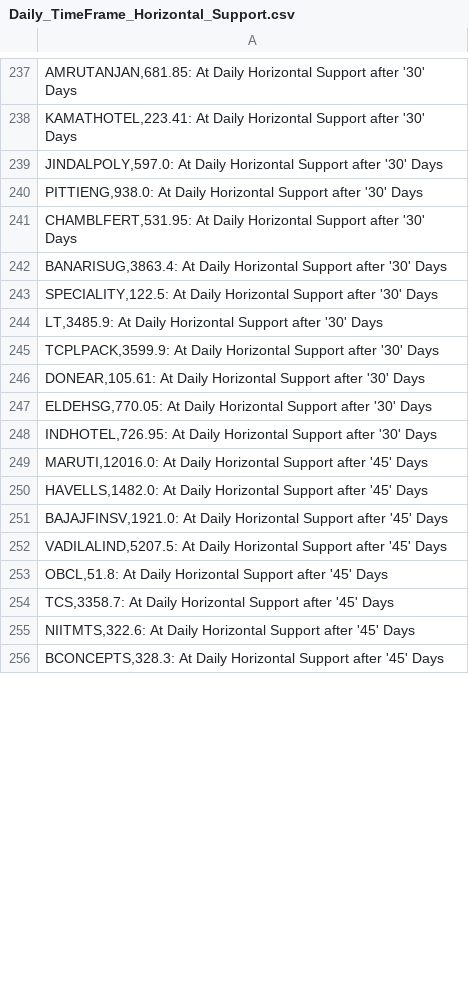
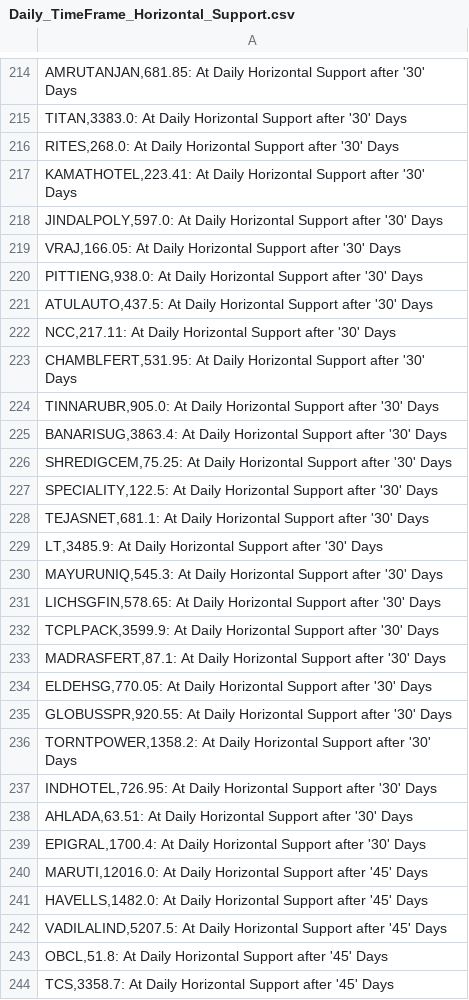
Before and after one commit to vibats/Daily_Notification_Data, a CSV file: Email_Notification_Data/Daily_TimeFrame_Horizontal_Support.csv, drawn as a sheet; only a part is shown, gaps mark what is left out; the shorter side is filled out with more unchanged rows; the diff covers the shown part only.

```diff
--- a/Email_Notification_Data/Daily_TimeFrame_Horizontal_Support.csv
+++ b/Email_Notification_Data/Daily_TimeFrame_Horizontal_Support.csv
@@ -237,16 +214,29 @@
 "AMRUTANJAN,681.85: At Daily Horizontal Support after '30' Days"
+"TITAN,3383.0: At Daily Horizontal Support after '30' Days"
+"RITES,268.0: At Daily Horizontal Support after '30' Days"
 "KAMATHOTEL,223.41: At Daily Horizontal Support after '30' Days"
 "JINDALPOLY,597.0: At Daily Horizontal Support after '30' Days"
+"VRAJ,166.05: At Daily Horizontal Support after '30' Days"
 "PITTIENG,938.0: At Daily Horizontal Support after '30' Days"
+"ATULAUTO,437.5: At Daily Horizontal Support after '30' Days"
+"NCC,217.11: At Daily Horizontal Support after '30' Days"
 "CHAMBLFERT,531.95: At Daily Horizontal Support after '30' Days"
+"TINNARUBR,905.0: At Daily Horizontal Support after '30' Days"
 "BANARISUG,3863.4: At Daily Horizontal Support after '30' Days"
+"SHREDIGCEM,75.25: At Daily Horizontal Support after '30' Days"
 "SPECIALITY,122.5: At Daily Horizontal Support after '30' Days"
+"TEJASNET,681.1: At Daily Horizontal Support after '30' Days"
 "LT,3485.9: At Daily Horizontal Support after '30' Days"
+"MAYURUNIQ,545.3: At Daily Horizontal Support after '30' Days"
+"LICHSGFIN,578.65: At Daily Horizontal Support after '30' Days"
 "TCPLPACK,3599.9: At Daily Horizontal Support after '30' Days"
-"DONEAR,105.61: At Daily Horizontal Support after '30' Days"
+"MADRASFERT,87.1: At Daily Horizontal Support after '30' Days"
 "ELDEHSG,770.05: At Daily Horizontal Support after '30' Days"
+"GLOBUSSPR,920.55: At Daily Horizontal Support after '30' Days"
+"TORNTPOWER,1358.2: At Daily Horizontal Support after '30' Days"
 "INDHOTEL,726.95: At Daily Horizontal Support after '30' Days"
+"AHLADA,63.51: At Daily Horizontal Support after '30' Days"
+"EPIGRAL,1700.4: At Daily Horizontal Support after '30' Days"
 "MARUTI,12016.0: At Daily Horizontal Support after '45' Days"
 "HAVELLS,1482.0: At Daily Horizontal Support after '45' Days"
-"BAJAJFINSV,1921.0: At Daily Horizontal Support after '45' Days"
 "VADILALIND,5207.5: At Daily Horizontal Support after '45' Days"
```
Also changed, not shown: 43 added rows, 67 removed rows and 40 edited cells elsewhere in this file, Email_Notification_Data/Daily_Timeframe_Breakout_Retest.csv, Email_Notification_Data/Weekly_TimeFrame_Horizontal_Support.csv, 1 other file.
